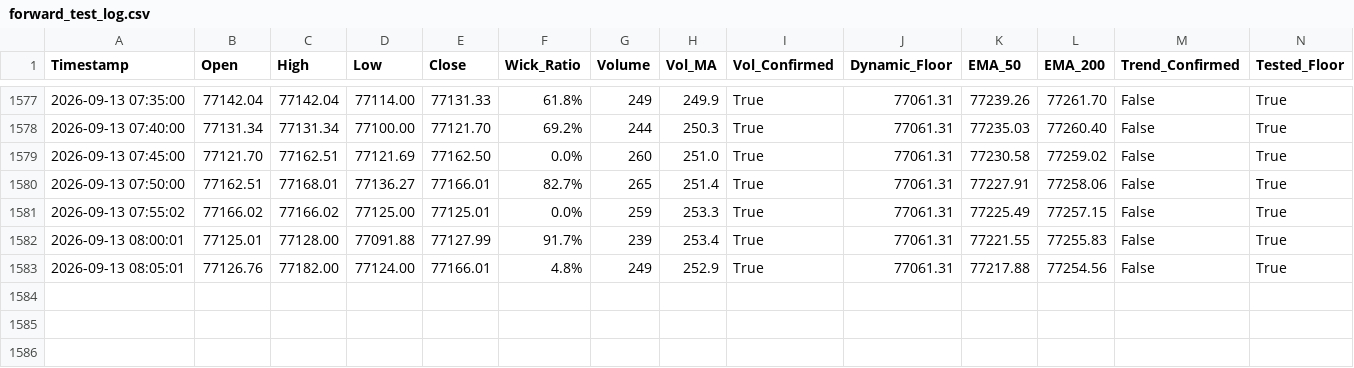
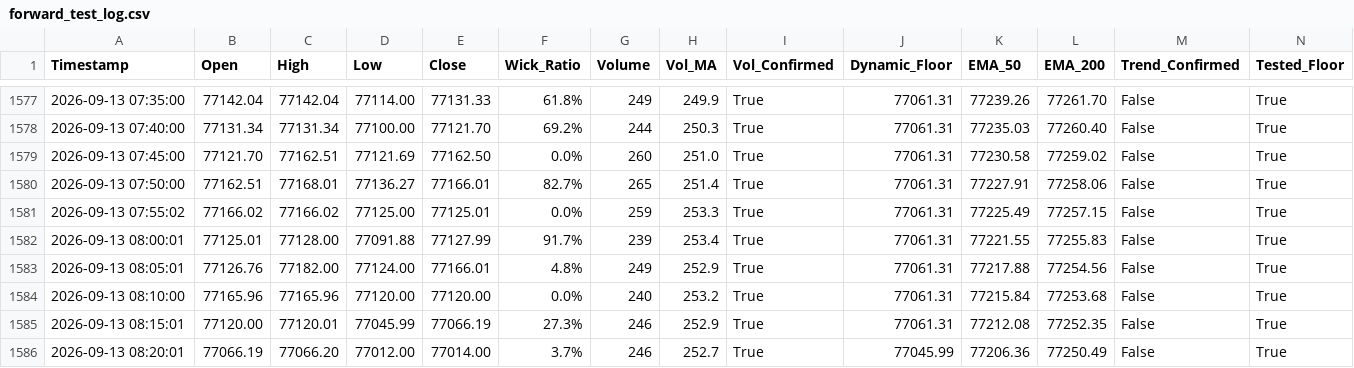
Before and after one commit to shashidaren/bitcoin-trading-bot, a CSV file: forward_test_log.csv, drawn as a sheet; only a part is shown, gaps mark what is left out; rows hold the shown columns only; the diff names each change by its address in the sheet, - before the commit and + after, or states it on an @@ line.

Commit message:
data collection 295

```diff
--- a/forward_test_log.csv
+++ b/forward_test_log.csv
+row 1584: 2026-09-13 08:10:00 | 77165.96 | 77165.96 | 77120.00 | 77120.00 | 0.0% | 240 | 253.2 | True | 77061.31 | 77215.84 | 77253.68 | False | True
+row 1585: 2026-09-13 08:15:01 | 77120.00 | 77120.01 | 77045.99 | 77066.19 | 27.3% | 246 | 252.9 | True | 77061.31 | 77212.08 | 77252.35 | False | True
+row 1586: 2026-09-13 08:20:01 | 77066.19 | 77066.20 | 77012.00 | 77014.00 | 3.7% | 246 | 252.7 | True | 77045.99 | 77206.36 | 77250.49 | False | True
```
Also changed, not shown: 1 other file.
